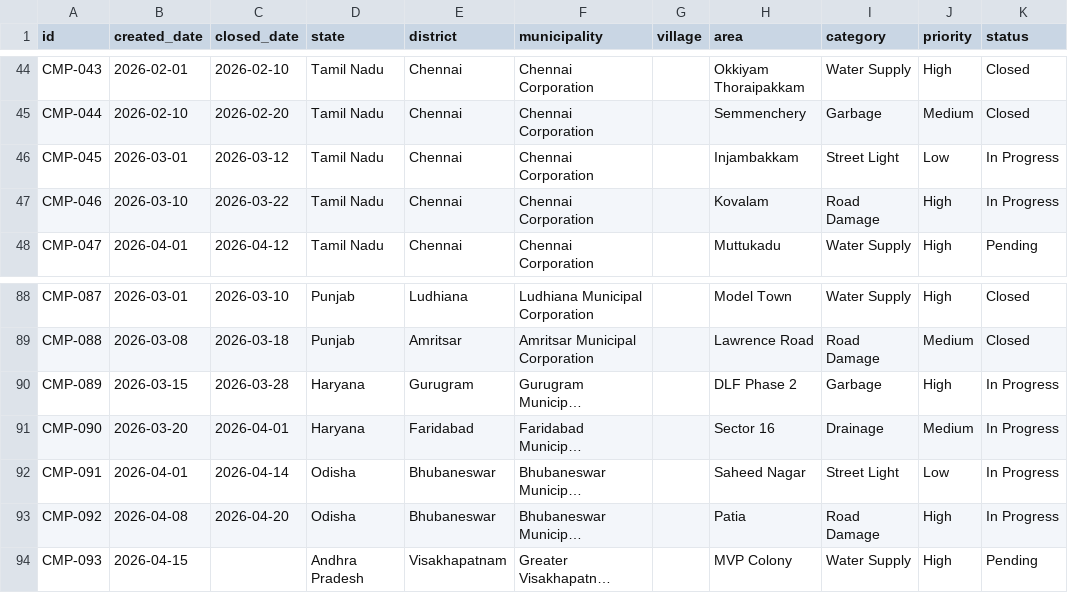
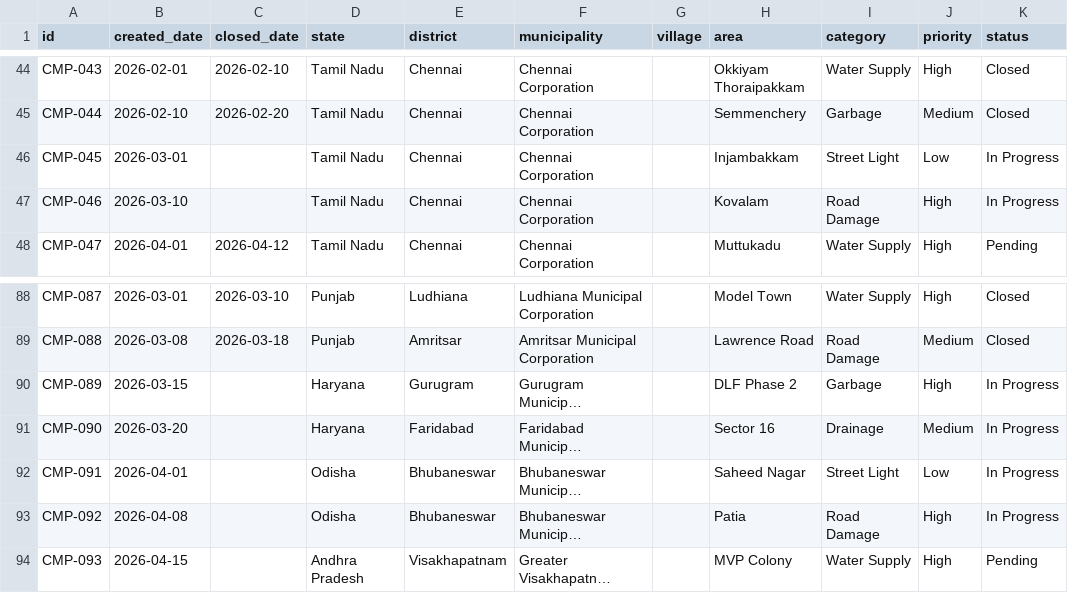
Before and after one commit to adithyanks2005/Complaint_Analytics_Dashboard, a CSV file: data/sample_complaints.csv, drawn as a sheet; only a part is shown, gaps mark what is left out; long unchanged cells end in …; the diff names each change by its address in the sheet, - before the commit and + after, or states it on an @@ line.

```diff
--- a/data/sample_complaints.csv
+++ b/data/sample_complaints.csv
-C46 (closed_date): 2026-03-12
+C46 (closed_date): (empty)
-C47 (closed_date): 2026-03-22
+C47 (closed_date): (empty)
-C90 (closed_date): 2026-03-28
+C90 (closed_date): (empty)
-C91 (closed_date): 2026-04-01
+C91 (closed_date): (empty)
-C92 (closed_date): 2026-04-14
+C92 (closed_date): (empty)
-C93 (closed_date): 2026-04-20
+C93 (closed_date): (empty)
```
Also changed, not shown: 5 other files.
